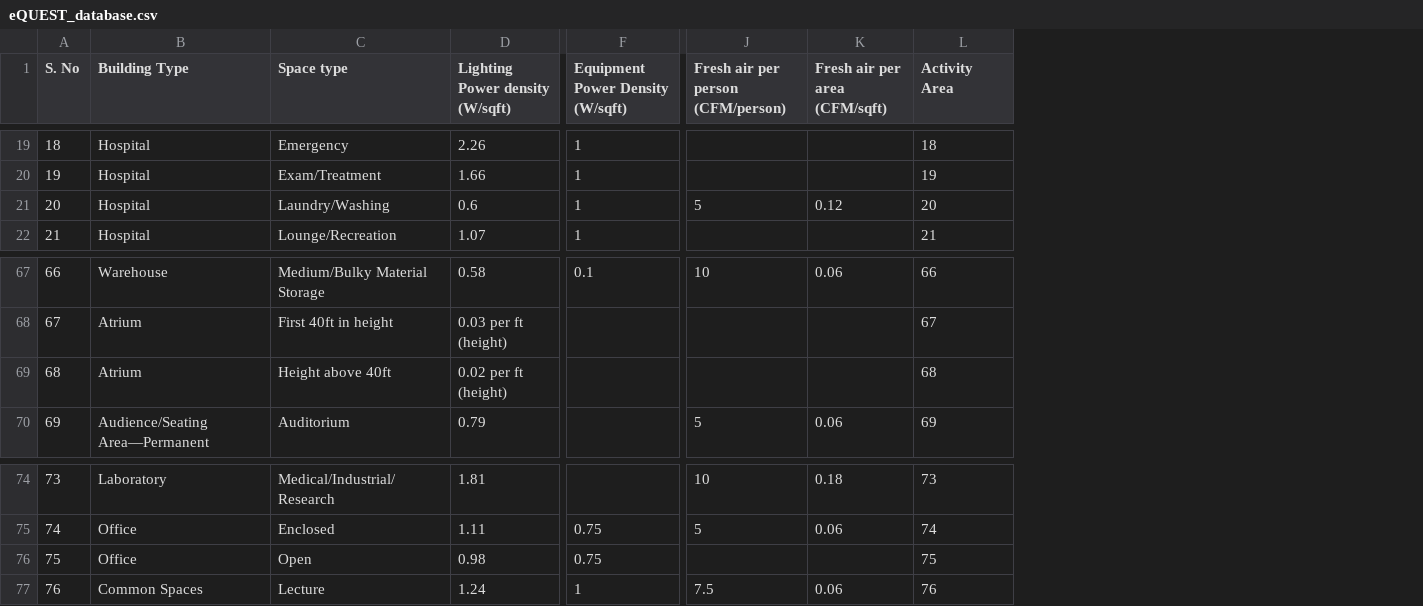
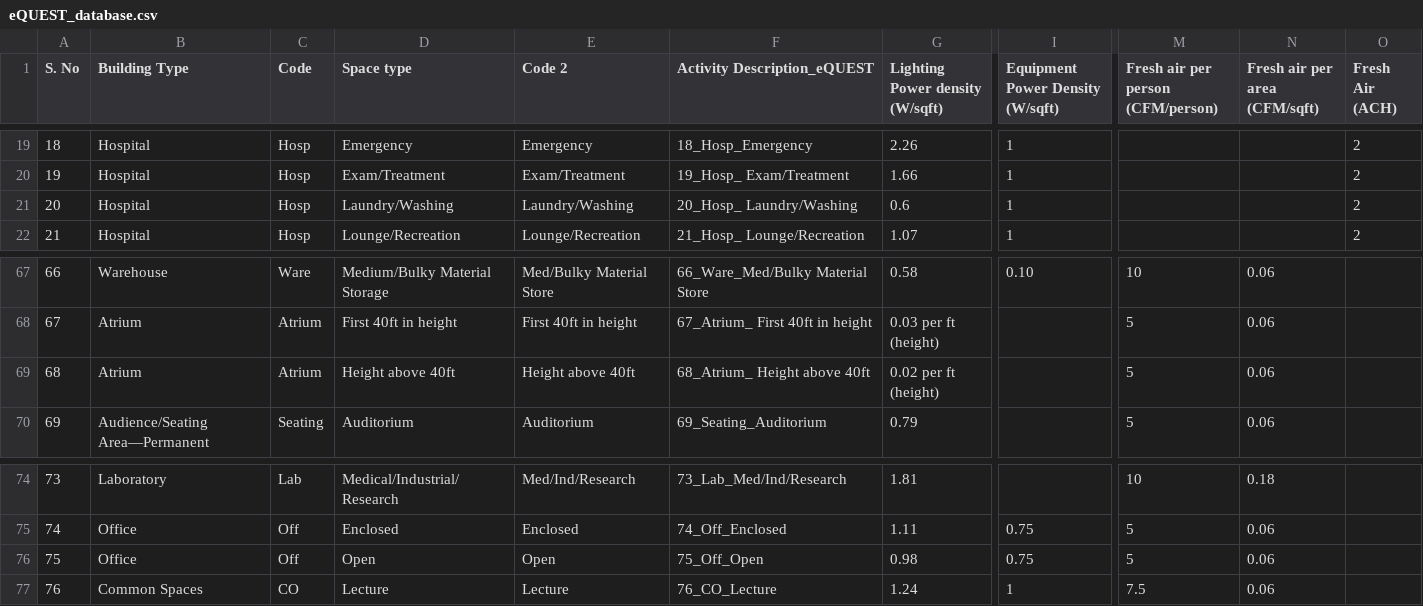
Before and after one commit to Kumaramaon01/eQuest, a CSV file: BaselineAutomation/database/eQUEST_database.csv, drawn as a sheet; only a part is shown, gaps mark what is left out; removed rows and columns are numbered as before the commit, all else as after; the diff covers the shown part only; the diff names each change by its address in the sheet, - before the commit and + after, or states it on an @@ line.

```diff
--- a/BaselineAutomation/database/eQUEST_database.csv
+++ b/BaselineAutomation/database/eQUEST_database.csv
+column C (Code), rows 19-22: all Hosp; rows 67-70: Ware | Atrium | Atrium | Seating; rows 74-77: Lab | Off | Off | CO
+column E (Code 2), rows 19-22: Emergency | Exam/Treatment | Laundry/Washing | Lounge/Recreation; rows 67-70: Med/Bulky Material Store | First 40ft in height | Height above 40ft | Auditorium; rows 74-77: Med/Ind/Research | Enclosed | Open | Lecture
+column F (Activity Description_eQUEST), rows 19-22: 18_Hosp_Emergency | 19_Hosp_ Exam/Treatment | 20_Hosp_ Laundry/Washing | 21_Hosp_ Lounge/Recreation; rows 67-70: 66_Ware_Med/Bulky Material Store | 67_Atrium_ First 40ft in height | 68_Atrium_ Height above 40ft | 69_Seating_Auditorium; rows 74-77: 73_Lab_Med/Ind/Research | 74_Off_Enclosed | 75_Off_Open | 76_CO_Lecture
-column L (Activity Area), rows 19-22: 18 | 19 | 20 | 21; rows 67-70: 66 | 67 | 68 | 69; rows 74-77: 73 | 74 | 75 | 76
+column O (Fresh Air (ACH)), rows 19-22: all 2
-M21: 5
+M21: (empty)
-N21 (Fresh air per area (CFM/sqft)): 0.12
+N21 (Fresh air per area (CFM/sqft)): (empty)
-I67 (Equipment Power Density (W/sqft)): 0.1
+I67 (Equipment Power Density (W/sqft)): 0.10
-M68:M69: (empty)
+M68:M69: 5
-N68:N69 (Fresh air per area (CFM/sqft)): (empty)
+N68:N69 (Fresh air per area (CFM/sqft)): 0.06
-M76: (empty)
+M76: 5
-N76 (Fresh air per area (CFM/sqft)): (empty)
+N76 (Fresh air per area (CFM/sqft)): 0.06
```
Also changed, not shown: 50 edited cells elsewhere in this file.
